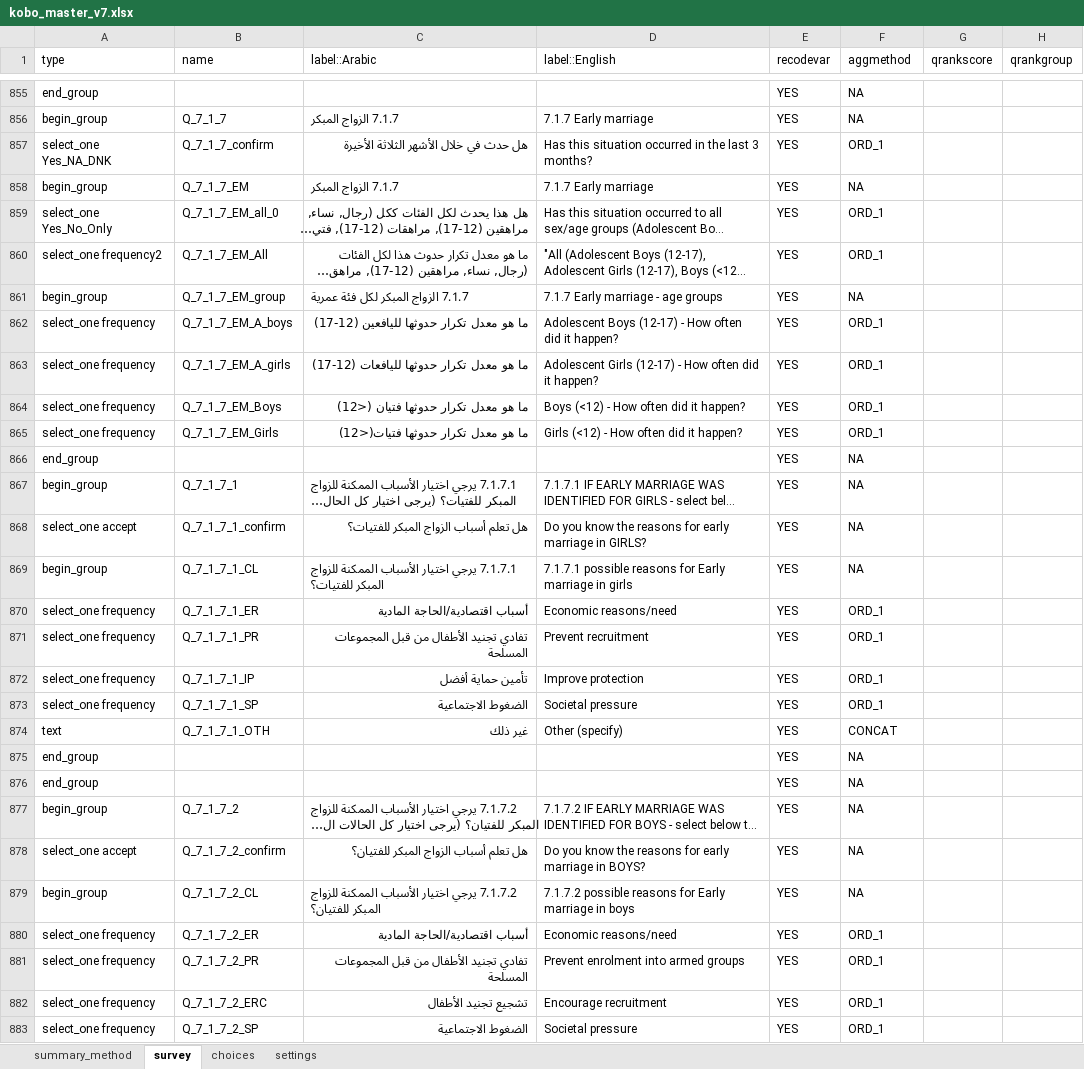
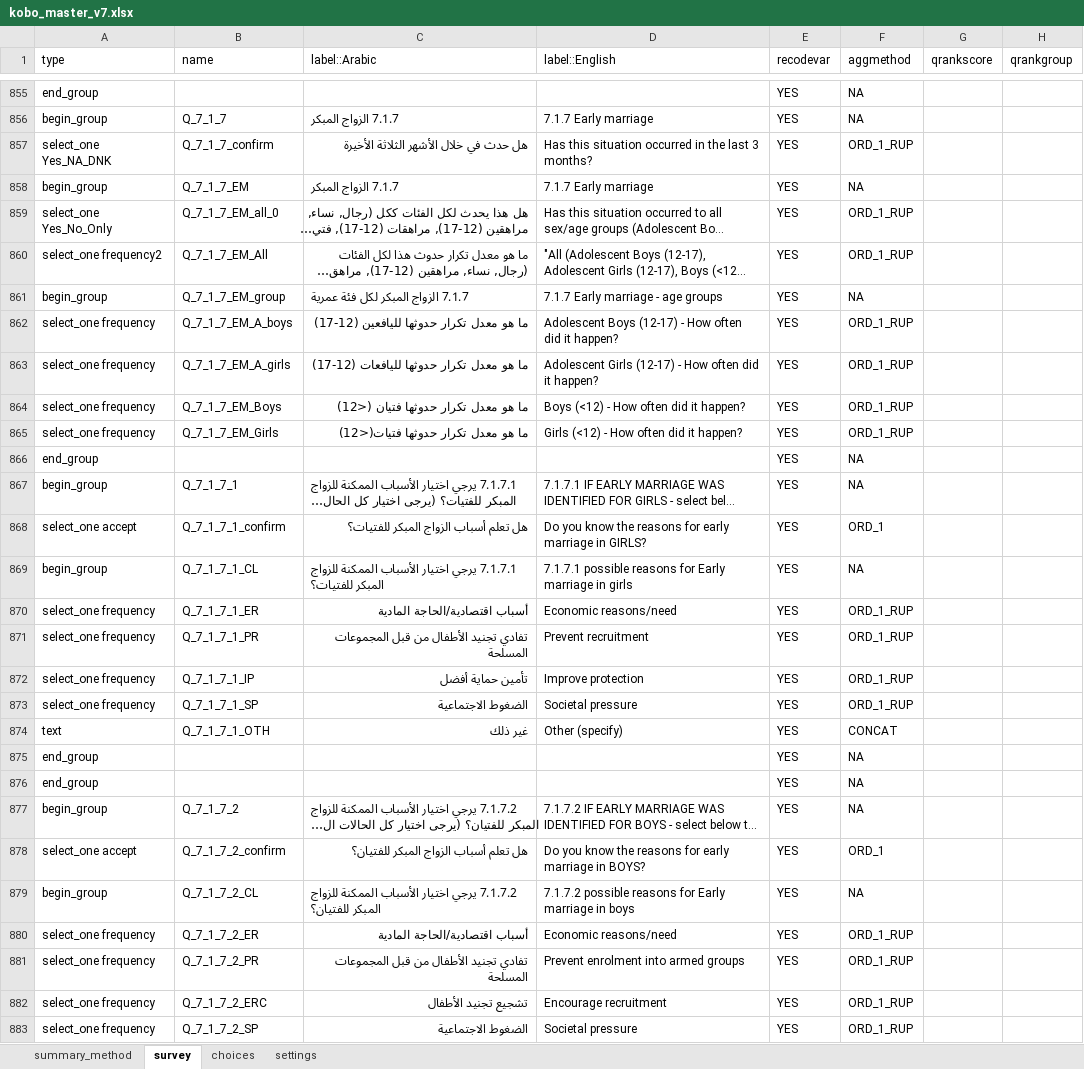
Before and after one commit to ppsapkota/kobohrtoolbox, an Excel workbook: xlsform/kobo_master_v7.xlsx, sheet survey, drawn as a sheet; only a part is shown, gaps mark what is left out; long unchanged cells end in …; values as stored, in another font and other column widths than the file's, no cell formats; conditional formats not drawn; the diff covers the shown part only; the diff names each change by its address in the sheet, - before the commit and + after, or states it on an @@ line.

```diff
--- a/xlsform/kobo_master_v7.xlsx (sheet survey)
+++ b/xlsform/kobo_master_v7.xlsx (sheet survey)
-F857 (aggmethod): ORD_1
+F857 (aggmethod): ORD_1_RUP
-F859:F860 (aggmethod): ORD_1
+F859:F860 (aggmethod): ORD_1_RUP
-F862:F865 (aggmethod): ORD_1
+F862:F865 (aggmethod): ORD_1_RUP
-F868 (aggmethod): NA
+F868 (aggmethod): ORD_1
-F870:F873 (aggmethod): ORD_1
+F870:F873 (aggmethod): ORD_1_RUP
-F878 (aggmethod): NA
+F878 (aggmethod): ORD_1
-F880:F883 (aggmethod): ORD_1
+F880:F883 (aggmethod): ORD_1_RUP
```
Also changed, not shown: 357 edited cells elsewhere in this sheet, sheet choices, cell formats, 17 other files.
